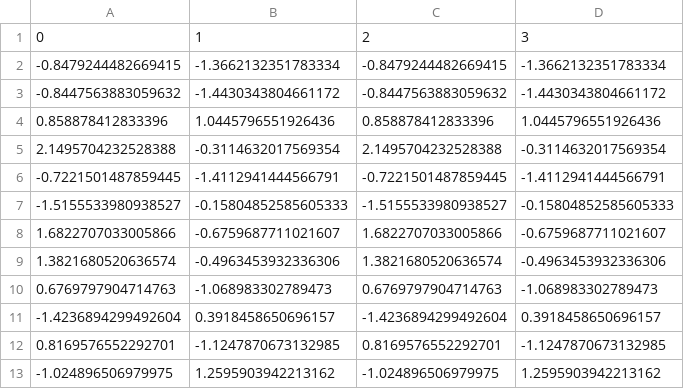
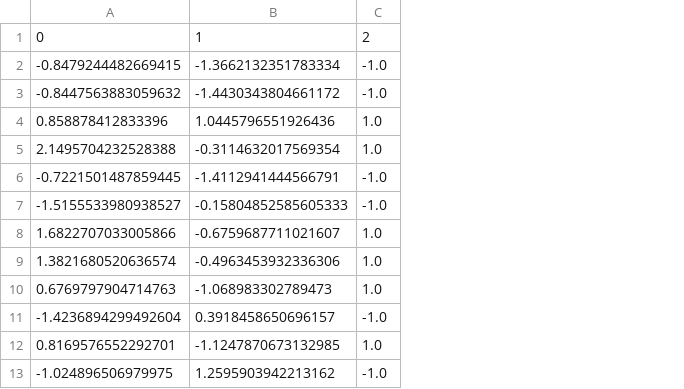
Before and after one commit to ZuoQA/secure-svm, a CSV file: source/experiments/model_selection/toy_dataset_test.csv, drawn as a sheet; only a part is shown; removed rows and columns are numbered as before the commit, all else as after; the diff names each change by its address in the sheet, - before the commit and + after, or states it on an @@ line.

Commit message:
Correction in dataset generation

```diff
--- a/source/experiments/model_selection/toy_dataset_test.csv
+++ b/source/experiments/model_selection/toy_dataset_test.csv
-column C, rows 1-13: 2 | -0.8479244482669415 | -0.8447563883059632 | 0.858878412833396 | 2.1495704232528388 | -0.7221501487859445 | -1.5155533980938527 | 1.6822707033005866 | 1.3821680520636574 | 0.6769797904714763 | -1.4236894299492604 | 0.8169576552292701 | -1.024896506979975
-column D, rows 1-13: 3 | -1.3662132351783334 | -1.4430343804661172 | 1.0445796551926436 | -0.3114632017569354 | -1.4112941444566791 | -0.15804852585605333 | -0.6759687711021607 | -0.4963453932336306 | -1.068983302789473 | 0.3918458650696157 | -1.1247870673132985 | 1.2595903942213162
+column C, rows 1-13: 2 | -1.0 | -1.0 | 1.0 | 1.0 | -1.0 | -1.0 | 1.0 | 1.0 | 1.0 | -1.0 | 1.0 | -1.0
```
Also changed, not shown: source/datasets/toy_dataset.csv, 8 other files.
